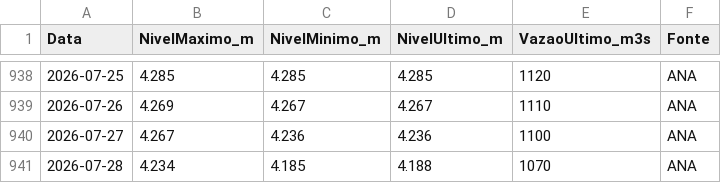
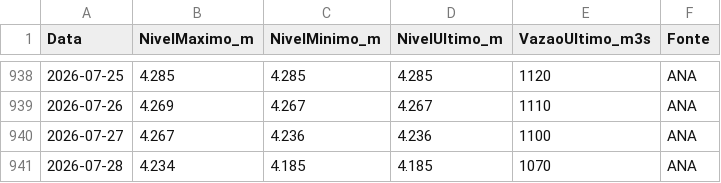
Before and after one commit to thiagoiwanko/rioiguacu, a CSV file: public/historico_diario.csv, drawn as a sheet; only a part is shown, gaps mark what is left out.

```diff
--- a/public/historico_diario.csv
+++ b/public/historico_diario.csv
@@ -940,2 +940,2 @@ Data;NivelMaximo_m;NivelMinimo_m;NivelUltimo_m;VazaoUltimo_m3s;Fonte
 2026-07-27;4.267;4.236;4.236;1100;ANA
-2026-07-28;4.234;4.185;4.188;1070;ANA
+2026-07-28;4.234;4.185;4.185;1070;ANA
```
Also changed, not shown: 1 other file.
